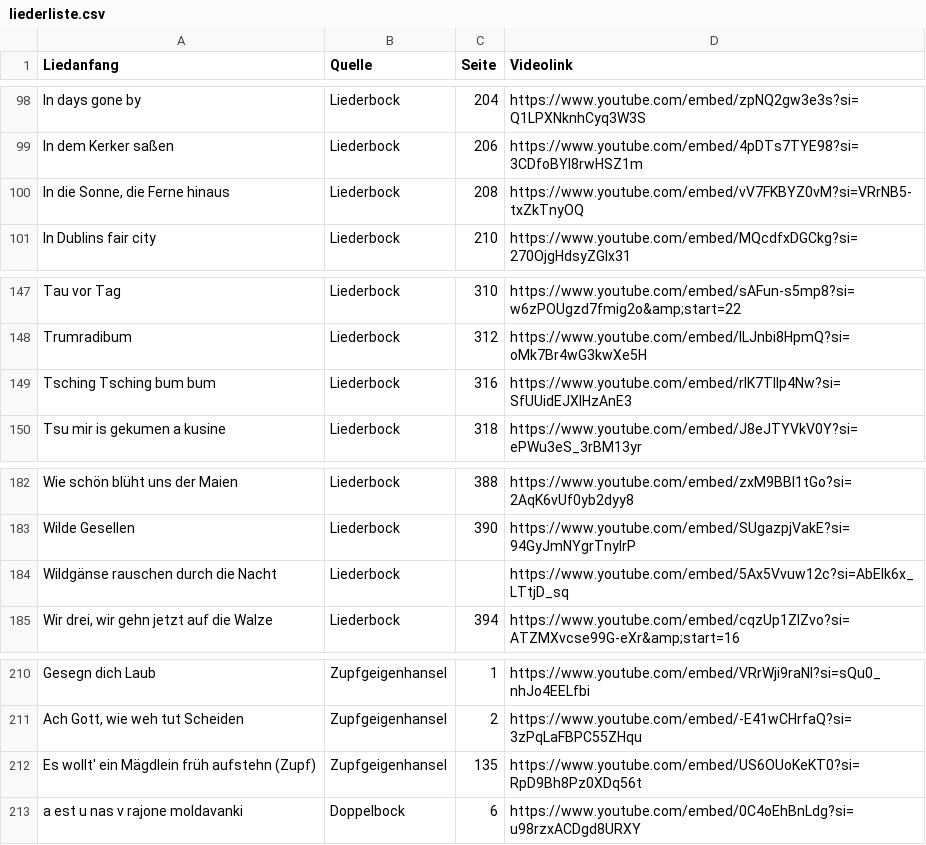
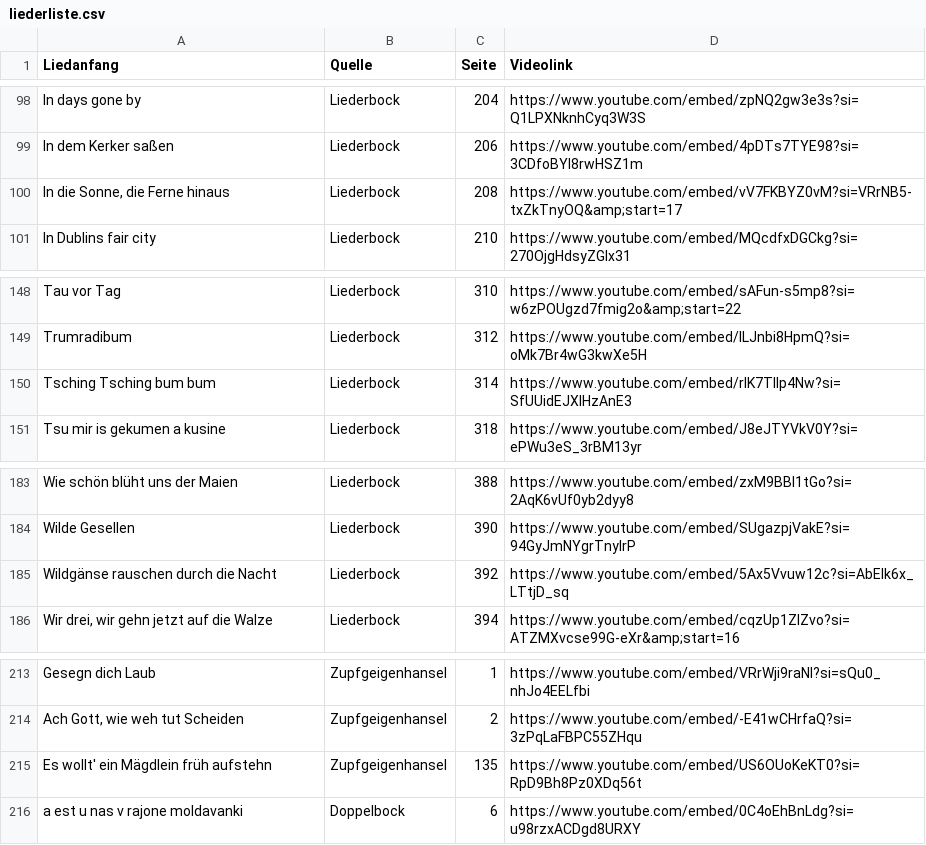
Before and after one commit to Famondir/trueskill-music-ranking, a CSV file: trueskill_tt/liederliste.csv, drawn as a sheet; only a part is shown, gaps mark what is left out; the diff covers the shown part only.

```diff
--- a/trueskill_tt/liederliste.csv
+++ b/trueskill_tt/liederliste.csv
@@ -99,3 +99,3 @@ In days gone by,Liederbock,204,https://www.youtube.com/embed/zpNQ2gw3e3s?si=Q1LP
 In dem Kerker saßen,Liederbock,206,https://www.youtube.com/embed/4pDTs7TYE98?si=3CDfoBYI8rwHSZ1m
-"In die Sonne, die Ferne hinaus",Liederbock,208,https://www.youtube.com/embed/vV7FKBYZ0vM?si=VRrNB5-txZkTnyOQ
+"In die Sonne, die Ferne hinaus",Liederbock,208,https://www.youtube.com/embed/vV7FKBYZ0vM?si=VRrNB5-txZkTnyOQ&amp;start=17
 In Dublins fair city,Liederbock,210,https://www.youtube.com/embed/MQcdfxDGCkg?si=270OjgHdsyZGIx31
@@ -148,3 +149,3 @@ Tau vor Tag,Liederbock,310,https://www.youtube.com/embed/sAFun-s5mp8?si=w6zPOUgz
 Trumradibum,Liederbock,312,https://www.youtube.com/embed/ILJnbi8HpmQ?si=oMk7Br4wG3kwXe5H
-Tsching Tsching bum bum,Liederbock,316,https://www.youtube.com/embed/rIK7TlIp4Nw?si=SfUUidEJXIHzAnE3
+Tsching Tsching bum bum,Liederbock,314,https://www.youtube.com/embed/rIK7TlIp4Nw?si=SfUUidEJXIHzAnE3
 Tsu mir is gekumen a kusine,Liederbock,318,https://www.youtube.com/embed/J8eJTYVkV0Y?si=ePWu3eS_3rBM13yr
@@ -183,3 +184,3 @@ Wie schön blüht uns der Maien,Liederbock,388,https://www.youtube.com/embed/zxM
 Wilde Gesellen,Liederbock,390,https://www.youtube.com/embed/SUgazpjVakE?si=94GyJmNYgrTnyIrP
-Wildgänse rauschen durch die Nacht,Liederbock,,https://www.youtube.com/embed/5Ax5Vvuw12c?si=AbElk6x_LTtjD_sq
+Wildgänse rauschen durch die Nacht,Liederbock,392,https://www.youtube.com/embed/5Ax5Vvuw12c?si=AbElk6x_LTtjD_sq
 "Wir drei, wir gehn jetzt auf die Walze",Liederbock,394,https://www.youtube.com/embed/cqzUp1ZlZvo?si=ATZMXvcse99G-eXr&amp;start=16
@@ -211,3 +214,3 @@ Gesegn dich Laub,Zupfgeigenhansel,1,https://www.youtube.com/embed/VRrWji9raNI?si
 "Ach Gott, wie weh tut Scheiden",Zupfgeigenhansel,2,https://www.youtube.com/embed/-E41wCHrfaQ?si=3zPqLaFBPC55ZHqu
-Es wollt' ein Mägdlein früh aufstehn (Zupf),Zupfgeigenhansel,135,https://www.youtube.com/embed/US6OUoKeKT0?si=RpD9Bh8Pz0XDq56t
+Es wollt' ein Mägdlein früh aufstehn,Zupfgeigenhansel,135,https://www.youtube.com/embed/US6OUoKeKT0?si=RpD9Bh8Pz0XDq56t
 a est u nas v rajone moldavanki,Doppelbock,6,https://www.youtube.com/embed/0C4oEhBnLdg?si=u98rzxACDgd8URXY
```
Also changed, not shown: 3 added rows and 3 edited cells elsewhere in this file, trueskill_tt/vergleiche.csv, 4 other files.
